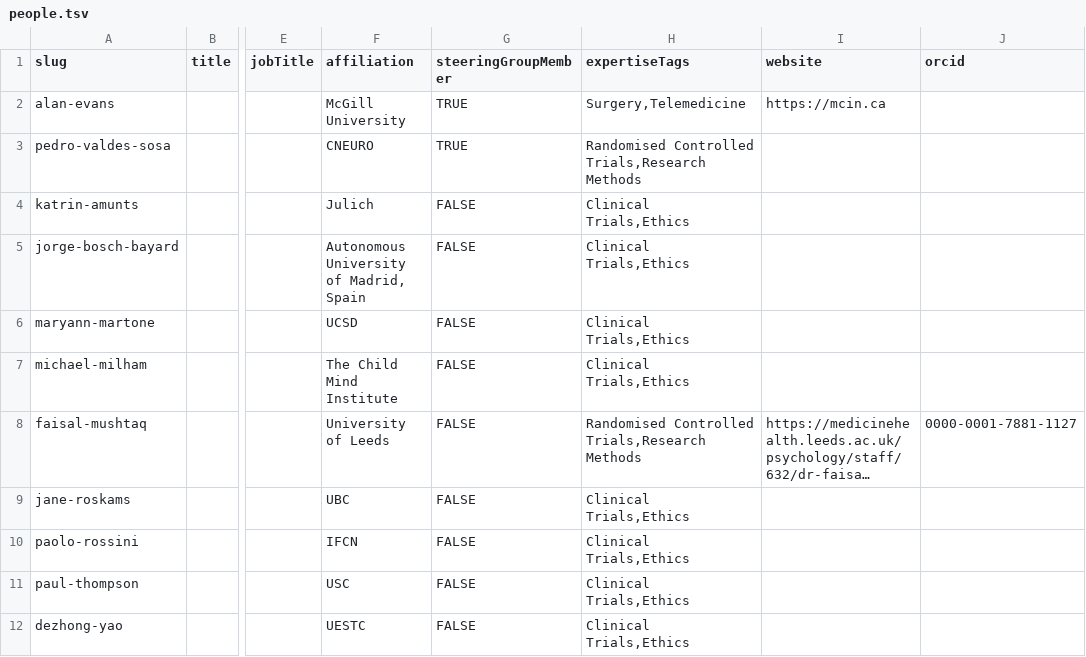
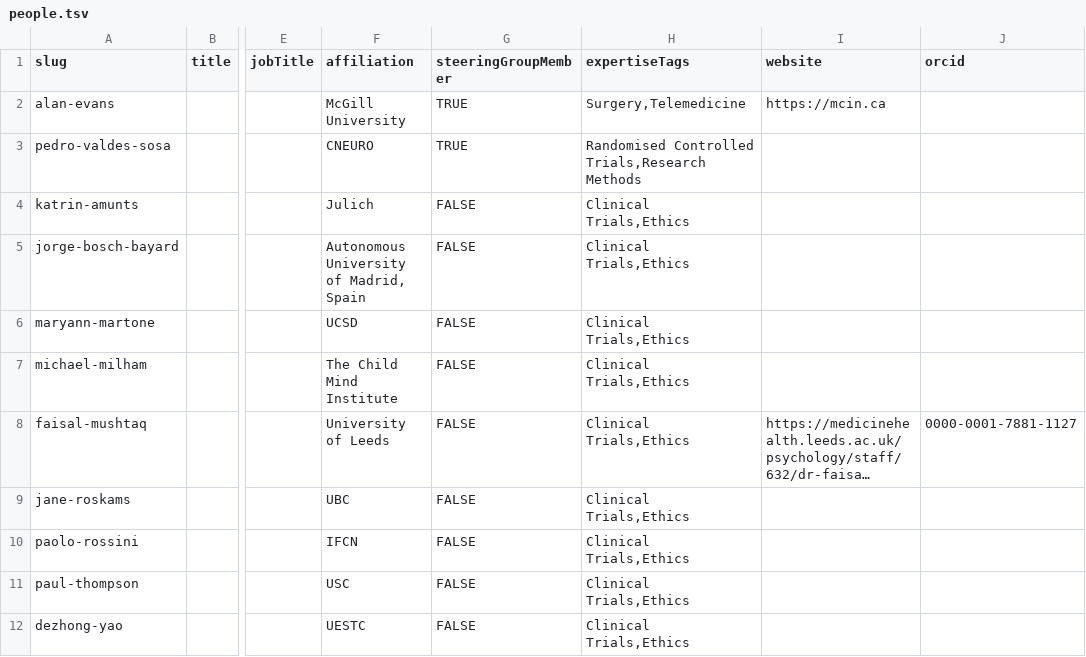
Before and after one commit to 3design/gbc, a TSV file: src/raw_data/people.tsv, drawn as a sheet; only a part is shown, gaps mark what is left out; long unchanged cells end in …; the diff names each change by its address in the sheet, - before the commit and + after, or states it on an @@ line.

Commit message:
updated people.tsv

```diff
--- a/src/raw_data/people.tsv
+++ b/src/raw_data/people.tsv
-H8 (expertiseTags): Randomised Controlled Trials,Research Methods
+H8 (expertiseTags): Clinical Trials,Ethics
```
